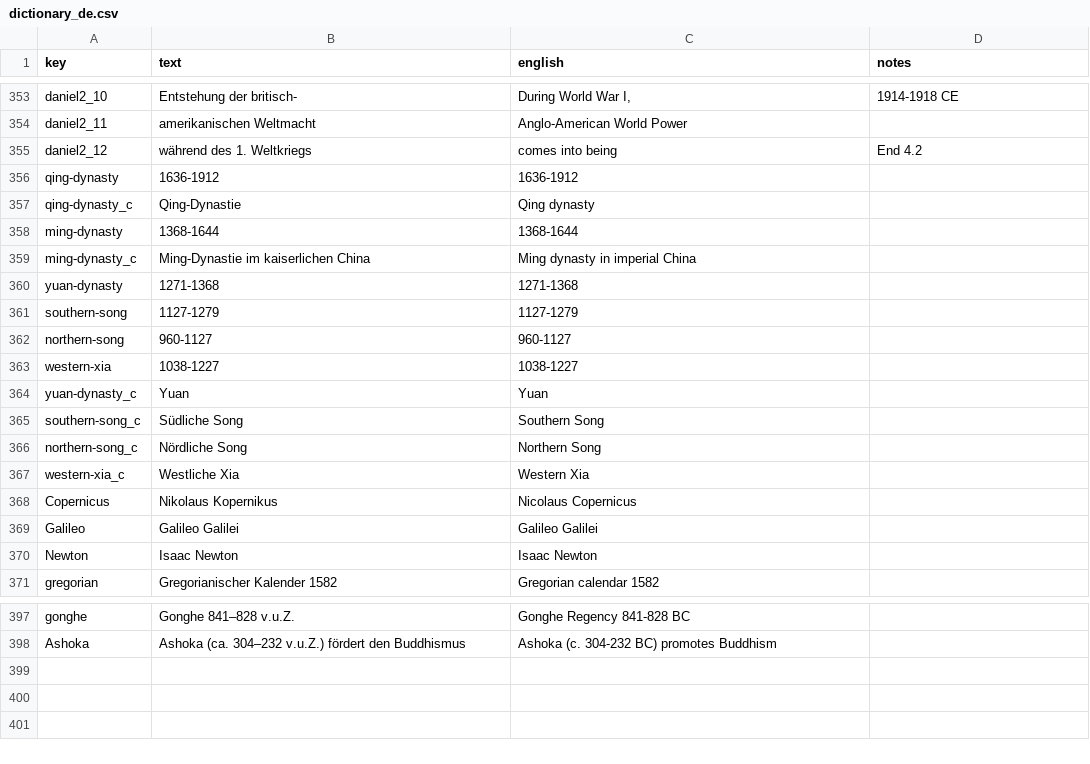
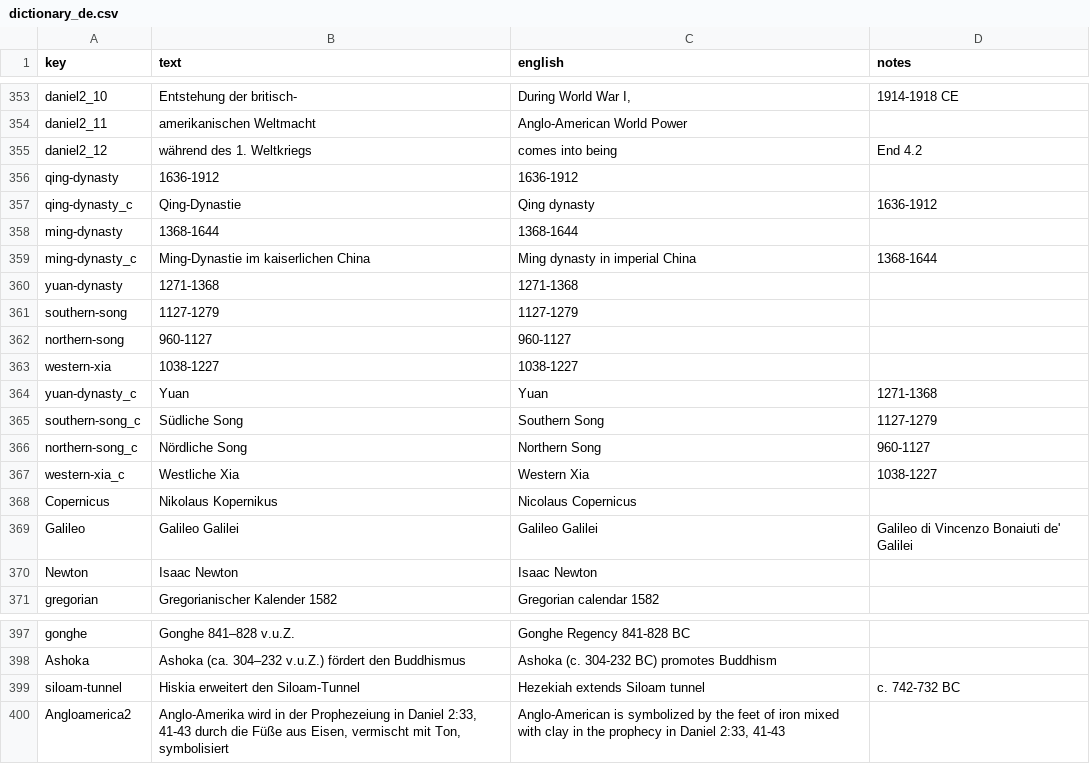
Before and after one commit to kreier/timeline, a CSV file: db/dictionary_de.csv, drawn as a sheet; only a part is shown, gaps mark what is left out.

```diff
--- a/db/dictionary_de.csv
+++ b/db/dictionary_de.csv
@@ -356,5 +356,5 @@ daniel2_12,während des 1. Weltkriegs,comes into being,End 4.2
 qing-dynasty,1636-1912,1636-1912,
-qing-dynasty_c,Qing-Dynastie,Qing dynasty,
+qing-dynasty_c,Qing-Dynastie,Qing dynasty,1636-1912
 ming-dynasty,1368-1644,1368-1644,
-ming-dynasty_c,Ming-Dynastie im kaiserlichen China,Ming dynasty in imperial China,
+ming-dynasty_c,Ming-Dynastie im kaiserlichen China,Ming dynasty in imperial China,1368-1644
 yuan-dynasty,1271-1368,1271-1368,
@@ -363,8 +363,8 @@ northern-song,960-1127,960-1127,
 western-xia,1038-1227,1038-1227,
-yuan-dynasty_c,Yuan,Yuan,
-southern-song_c,Südliche Song,Southern Song,
-northern-song_c,Nördliche Song,Northern Song,
-western-xia_c,Westliche Xia,Western Xia,
+yuan-dynasty_c,Yuan,Yuan,1271-1368
+southern-song_c,Südliche Song,Southern Song,1127-1279
+northern-song_c,Nördliche Song,Northern Song,960-1127
+western-xia_c,Westliche Xia,Western Xia,1038-1227
 Copernicus,Nikolaus Kopernikus,Nicolaus Copernicus,
-Galileo,Galileo Galilei,Galileo Galilei,
+Galileo,Galileo Galilei,Galileo Galilei,Galileo di Vincenzo Bonaiuti de' Galilei
 Newton,Isaac Newton,Isaac Newton,
@@ -398 +398,3 @@ gonghe,Gonghe 841–828 v.u.Z.,Gonghe Regency 841-828 BC,
 Ashoka,Ashoka (ca. 304–232 v.u.Z.) fördert den Buddhismus,Ashoka (c. 304-232 BC) promotes Buddhism,
+siloam-tunnel,Hiskia erweitert den Siloam-Tunnel,Hezekiah extends Siloam tunnel,c. 742-732 BC
+Angloamerica2,"Anglo-Amerika wird in der Prophezeiung in Daniel 2:33, 41-43 durch die Füße aus Eisen, vermischt mit Ton, symbolisiert","Anglo-American is symbolized by the feet of iron mixed with clay in the prophecy in Daniel 2:33, 41-43",
```
Also changed, not shown: db/colors_normal.csv, db/dictionary_en.csv, 7 other files.
